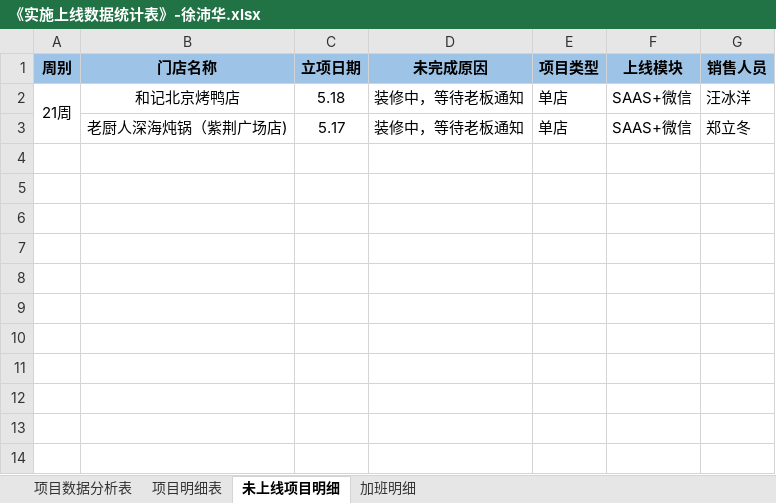
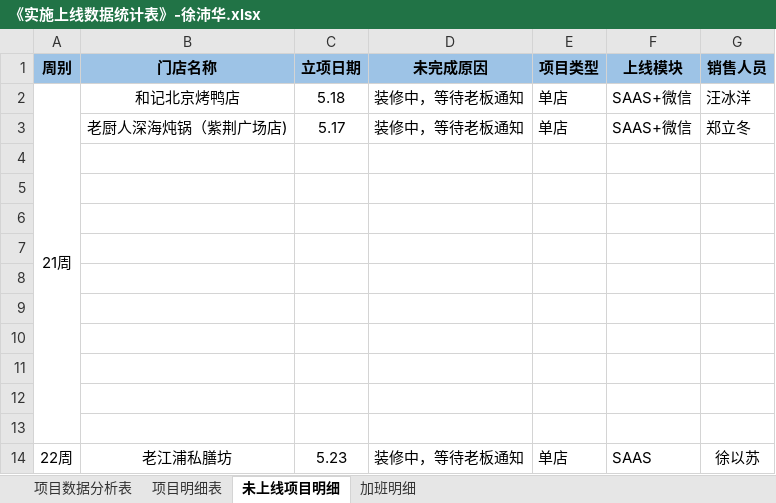
Before and after one commit to zhanglei601396810/NanJing, an Excel workbook: 周数据/《实施上线数据统计表》-徐沛华.xlsx, sheet 未上线项目明细, drawn as a sheet; values as stored, in another font and other column widths than the file's, no borders; the diff names each change by its address in the sheet, - before the commit and + after, or states it on an @@ line.

```diff
--- a/周数据/《实施上线数据统计表》-徐沛华.xlsx (sheet 未上线项目明细)
+++ b/周数据/《实施上线数据统计表》-徐沛华.xlsx (sheet 未上线项目明细)
+row 4: (empty)
+row 5: (empty)
+row 6: (empty)
+row 7: (empty)
+row 8: (empty)
+row 9: (empty)
+row 10: (empty)
+row 11: (empty)
+row 12: (empty)
+row 13: (empty)
+row 14: 22周 | 老江浦私膳坊 | 5.23 | 装修中，等待老板通知 | 单店 | SAAS | 徐以苏
```
Also changed, not shown: sheet 项目明细表, sheet 项目数据分析表, sheet 加班明细.
